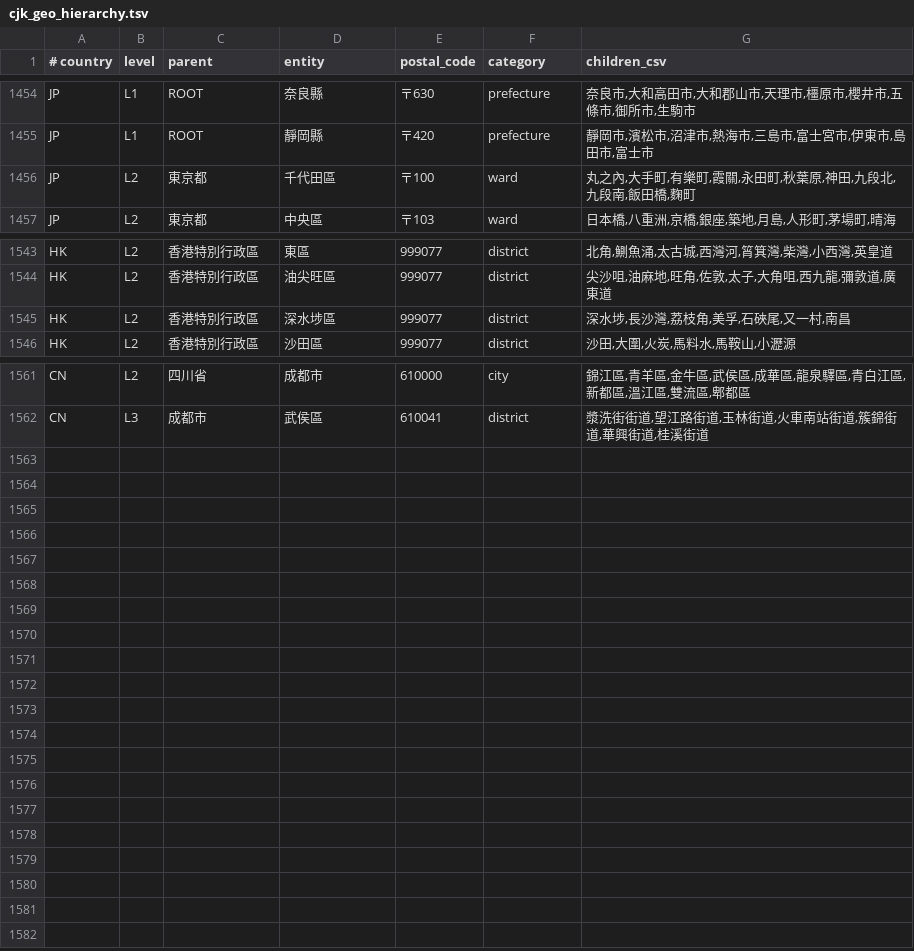
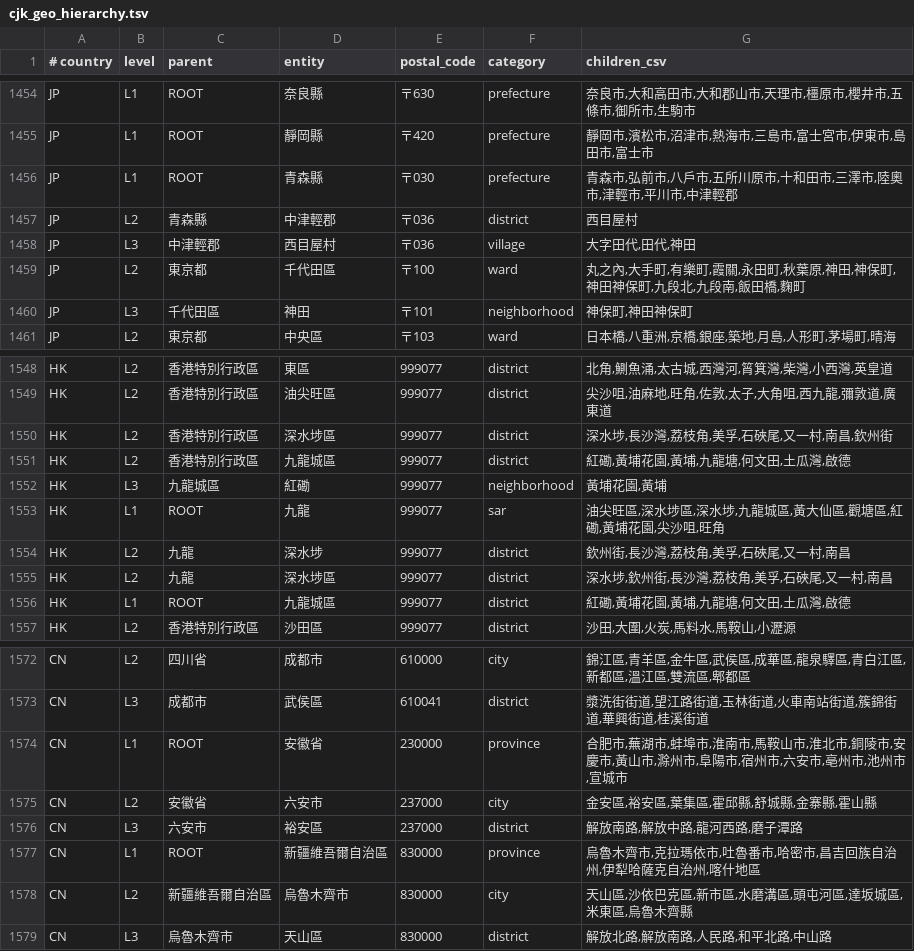
Before and after one commit to Yuktesha/ruhi, a TSV file: ruhi_lexicon/data/cjk_geo_hierarchy.tsv, drawn as a sheet; only a part is shown, gaps mark what is left out; the diff covers the shown part only.

```diff
--- a/ruhi_lexicon/data/cjk_geo_hierarchy.tsv
+++ b/ruhi_lexicon/data/cjk_geo_hierarchy.tsv
@@ -1455,3 +1455,7 @@ JP	L1	ROOT	奈良縣	〒630	prefecture	奈良市,大和高田市,大和郡山市
 JP	L1	ROOT	靜岡縣	〒420	prefecture	靜岡市,濱松市,沼津市,熱海市,三島市,富士宮市,伊東市,島田市,富士市
-JP	L2	東京都	千代田區	〒100	ward	丸之內,大手町,有樂町,霞關,永田町,秋葉原,神田,九段北,九段南,飯田橋,麴町
+JP	L1	ROOT	青森縣	〒030	prefecture	青森市,弘前市,八戶市,五所川原市,十和田市,三澤市,陸奧市,津輕市,平川市,中津輕郡
+JP	L2	青森縣	中津輕郡	〒036	district	西目屋村
+JP	L3	中津輕郡	西目屋村	〒036	village	大字田代,田代,神田
+JP	L2	東京都	千代田區	〒100	ward	丸之內,大手町,有樂町,霞關,永田町,秋葉原,神田,神保町,神田神保町,九段北,九段南,飯田橋,麴町
+JP	L3	千代田區	神田	〒101	neighborhood	神保町,神田神保町
 JP	L2	東京都	中央區	〒103	ward	日本橋,八重洲,京橋,銀座,築地,月島,人形町,茅場町,晴海
@@ -1544,3 +1549,9 @@ HK	L2	香港特別行政區	東區	999077	district	北角,鰂魚涌,太古城,
 HK	L2	香港特別行政區	油尖旺區	999077	district	尖沙咀,油麻地,旺角,佐敦,太子,大角咀,西九龍,彌敦道,廣東道
-HK	L2	香港特別行政區	深水埗區	999077	district	深水埗,長沙灣,荔枝角,美孚,石硤尾,又一村,南昌
+HK	L2	香港特別行政區	深水埗區	999077	district	深水埗,長沙灣,荔枝角,美孚,石硤尾,又一村,南昌,欽州街
+HK	L2	香港特別行政區	九龍城區	999077	district	紅磡,黃埔花園,黃埔,九龍塘,何文田,土瓜灣,啟德
+HK	L3	九龍城區	紅磡	999077	neighborhood	黃埔花園,黃埔
+HK	L1	ROOT	九龍	999077	sar	油尖旺區,深水埗區,深水埗,九龍城區,黃大仙區,觀塘區,紅磡,黃埔花園,尖沙咀,旺角
+HK	L2	九龍	深水埗	999077	district	欽州街,長沙灣,荔枝角,美孚,石硤尾,又一村,南昌
+HK	L2	九龍	深水埗區	999077	district	深水埗,欽州街,長沙灣,荔枝角,美孚,石硤尾,又一村,南昌
+HK	L1	ROOT	九龍城區	999077	district	紅磡,黃埔花園,黃埔,九龍塘,何文田,土瓜灣,啟德
 HK	L2	香港特別行政區	沙田區	999077	district	沙田,大圍,火炭,馬料水,馬鞍山,小瀝源
@@ -1562 +1573,7 @@ CN	L2	四川省	成都市	610000	city	錦江區,青羊區,金牛區,武侯區,
 CN	L3	成都市	武侯區	610041	district	漿洗街街道,望江路街道,玉林街道,火車南站街道,簇錦街道,華興街道,桂溪街道
+CN	L1	ROOT	安徽省	230000	province	合肥市,蕪湖市,蚌埠市,淮南市,馬鞍山市,淮北市,銅陵市,安慶市,黃山市,滁州市,阜陽市,宿州市,六安市,亳州市,池州市,宣城市
+CN	L2	安徽省	六安市	237000	city	金安區,裕安區,葉集區,霍邱縣,舒城縣,金寨縣,霍山縣
+CN	L3	六安市	裕安區	237000	district	解放南路,解放中路,龍河西路,磨子潭路
+CN	L1	ROOT	新疆維吾爾自治區	830000	province	烏魯木齊市,克拉瑪依市,吐魯番市,哈密市,昌吉回族自治州,伊犁哈薩克自治州,喀什地區
+CN	L2	新疆維吾爾自治區	烏魯木齊市	830000	city	天山區,沙依巴克區,新市區,水磨溝區,頭屯河區,達坂城區,米東區,烏魯木齊縣
+CN	L3	烏魯木齊市	天山區	830000	district	解放北路,解放南路,人民路,和平北路,中山路
```
Also changed, not shown: 1 added row and 1 edited cell elsewhere in this file, ruhi_lexicon/data/lexicon_domain.tsv, 4 other files.
